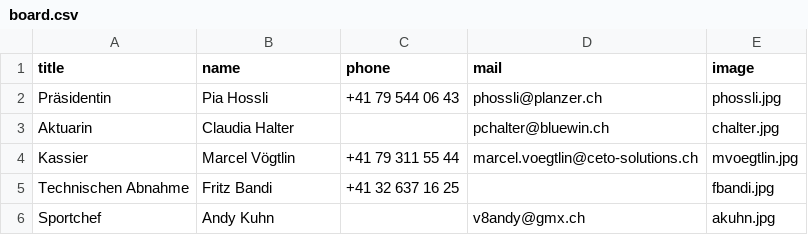
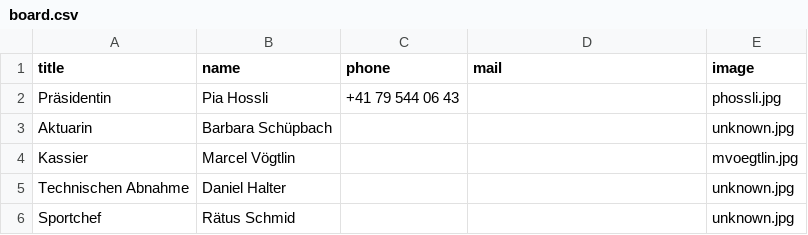
Before and after one commit to Seven-O2/fsg-website, a CSV file: data/board.csv, drawn as a sheet.

```diff
--- a/data/board.csv
+++ b/data/board.csv
@@ -1,6 +1,6 @@
 title;name;phone;mail;image;
-Präsidentin;Pia Hossli;+41 79 544 06 43;phossli@planzer.ch;phossli.jpg;
-Aktuarin;Claudia Halter;;pchalter@bluewin.ch;chalter.jpg;
-Kassier;Marcel Vögtlin;+41 79 311 55 44;marcel.voegtlin@ceto-solutions.ch;mvoegtlin.jpg;
-Technischen Abnahme;Fritz Bandi;+41 32 637 16 25;;fbandi.jpg;
-Sportchef;Andy Kuhn;;v8andy@gmx.ch;akuhn.jpg;
+Präsidentin;Pia Hossli;+41 79 544 06 43;;phossli.jpg;
+Aktuarin;Barbara Schüpbach;;;unknown.jpg;
+Kassier;Marcel Vögtlin;;;mvoegtlin.jpg;
+Technischen Abnahme;Daniel Halter;;;unknown.jpg;
+Sportchef;Rätus Schmid;;;unknown.jpg;
```
Also changed, not shown: data/clubs.csv, 10 other files.
